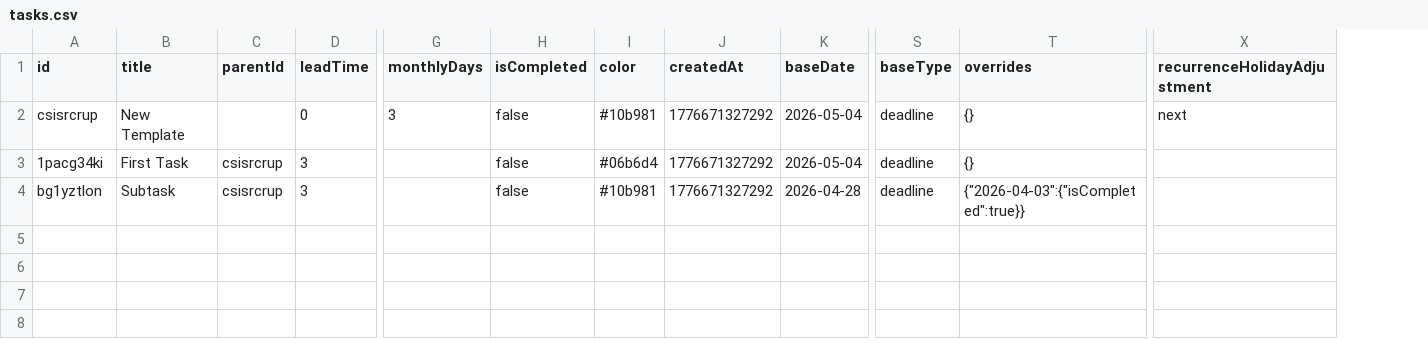
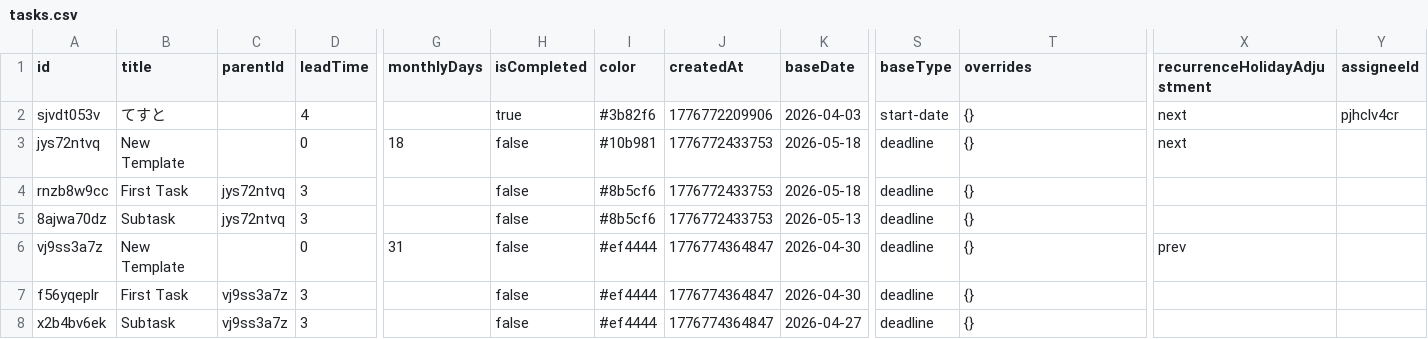
Before and after one commit to muckhave/gantt, a CSV file: data/tasks.csv, drawn as a sheet; only a part is shown, gaps mark what is left out; addresses are those after the commit; rows hold the shown columns only; the diff names each change by its address in the sheet, - before the commit and + after, or states it on an @@ line.

```diff
--- a/data/tasks.csv
+++ b/data/tasks.csv
+column Y (assigneeId), empty
+row 2: sjvdt053v | てすと |  | 4 |  | true | #3b82f6 | 1776772209906 | 2026-04-03 | start-date | {} | next | pjhclv4cr
-A3 (id): csisrcrup
+A3 (id): jys72ntvq
-G3 (monthlyDays): 3
+G3 (monthlyDays): 18
-J3 (createdAt): 1776671327292
+J3 (createdAt): 1776772433753
-K3 (baseDate): 2026-05-04
+K3 (baseDate): 2026-05-18
+row 4: rnzb8w9cc | First Task | jys72ntvq | 3 |  | false | #8b5cf6 | 1776772433753 | 2026-05-18 | deadline | {}
+row 5: 8ajwa70dz | Subtask | jys72ntvq | 3 |  | false | #8b5cf6 | 1776772433753 | 2026-05-13 | deadline | {}
+row 6: vj9ss3a7z | New Template |  | 0 | 31 | false | #ef4444 | 1776774364847 | 2026-04-30 | deadline | {} | prev
-A7 (id): 1pacg34ki
+A7 (id): f56yqeplr
-C7:C8 (parentId): csisrcrup
+C7:C8 (parentId): vj9ss3a7z
-I7 (color): #06b6d4
+I7 (color): #ef4444
-J7:J8 (createdAt): 1776671327292
+J7:J8 (createdAt): 1776774364847
-K7 (baseDate): 2026-05-04
+K7 (baseDate): 2026-04-30
-A8 (id): bg1yztlon
+A8 (id): x2b4bv6ek
-I8 (color): #10b981
+I8 (color): #ef4444
-K8 (baseDate): 2026-04-28
+K8 (baseDate): 2026-04-27
-T8 (overrides): {"2026-04-03":{"isCompleted":true}}
+T8 (overrides): {}
```
Also changed, not shown: 9 other files.
